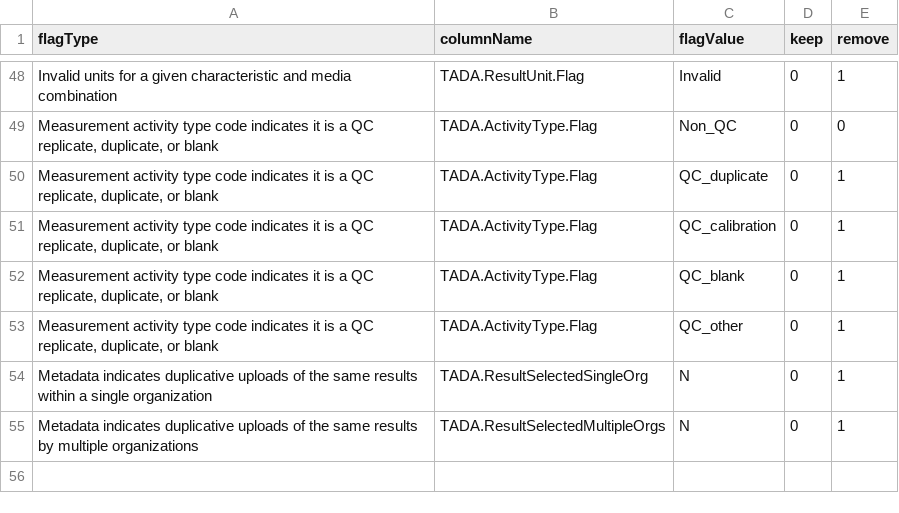
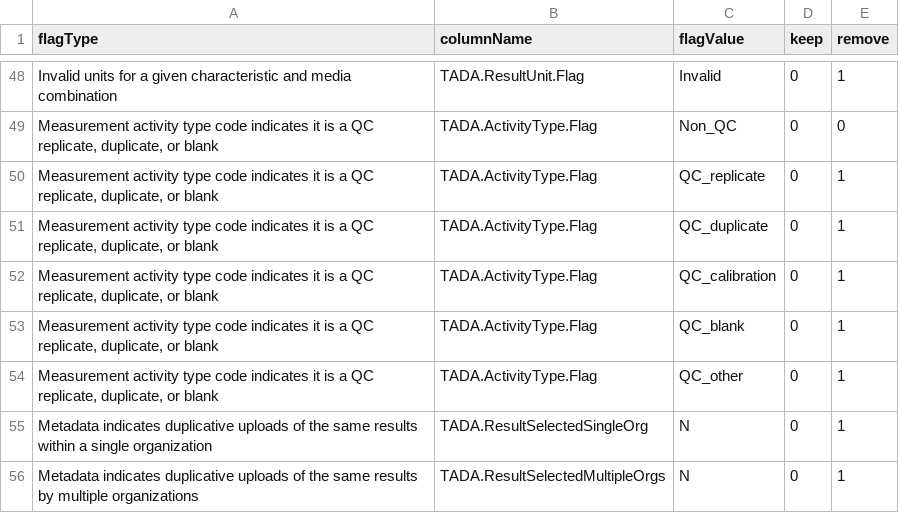
Before and after one commit to USEPA-clone/TADAShiny, a CSV file: inst/flag_tests.csv, drawn as a sheet; only a part is shown, gaps mark what is left out.

Commit message:
fix another org table bug, flag replicates

```diff
--- a/inst/flag_tests.csv
+++ b/inst/flag_tests.csv
@@ -49,2 +49,3 @@ Invalid units for a given characteristic and media combination,TADA.ResultUnit.F
 "Measurement activity type code indicates it is a QC replicate, duplicate, or blank",TADA.ActivityType.Flag,Non_QC,0,0
+"Measurement activity type code indicates it is a QC replicate, duplicate, or blank",TADA.ActivityType.Flag,QC_replicate,0,1
 "Measurement activity type code indicates it is a QC replicate, duplicate, or blank",TADA.ActivityType.Flag,QC_duplicate,0,1
```
Also changed, not shown: 1 other file.
